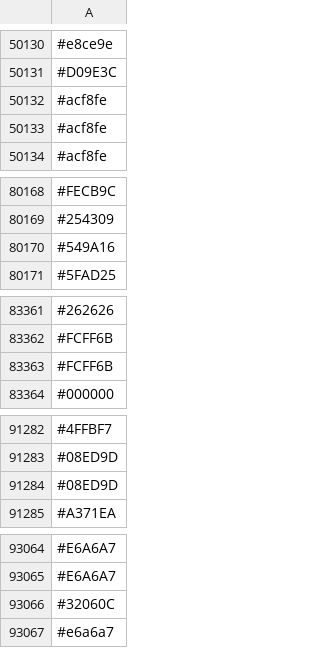
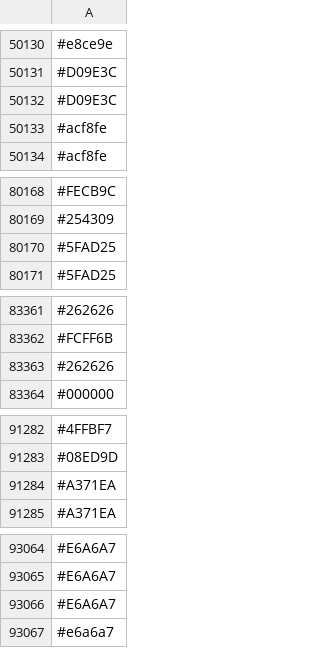
Before and after one commit to capsuleman/dirtybiology-flag-versioning, a CSV file: flag-data.csv, drawn as a sheet; only a part is shown, gaps mark what is left out; the diff covers the shown part only.

```diff
--- a/flag-data.csv
+++ b/flag-data.csv
@@ -50131,3 +50131,3 @@
 #D09E3C
-#acf8fe
+#D09E3C
 #acf8fe
@@ -80169,3 +80169,3 @@
 #254309
-#549A16
+#5FAD25
 #5FAD25
@@ -83362,3 +83362,3 @@
 #FCFF6B
-#FCFF6B
+#262626
 #000000
@@ -91283,3 +91283,3 @@
 #08ED9D
-#08ED9D
+#A371EA
 #A371EA
@@ -93065,3 +93065,3 @@
 #E6A6A7
-#32060C
+#E6A6A7
 #e6a6a7
```
Also changed, not shown: 10 added rows, 10 removed rows, 6 moved rows and 2 edited cells elsewhere in this file.
